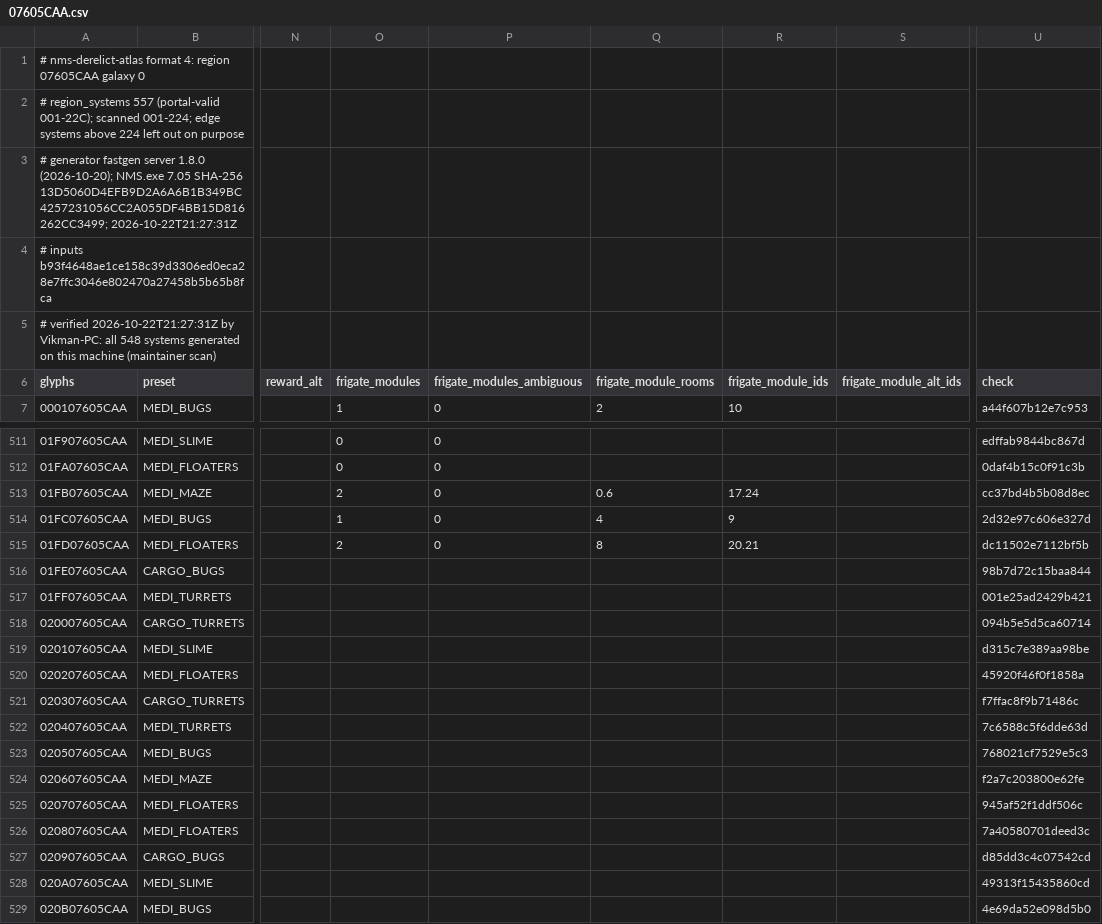
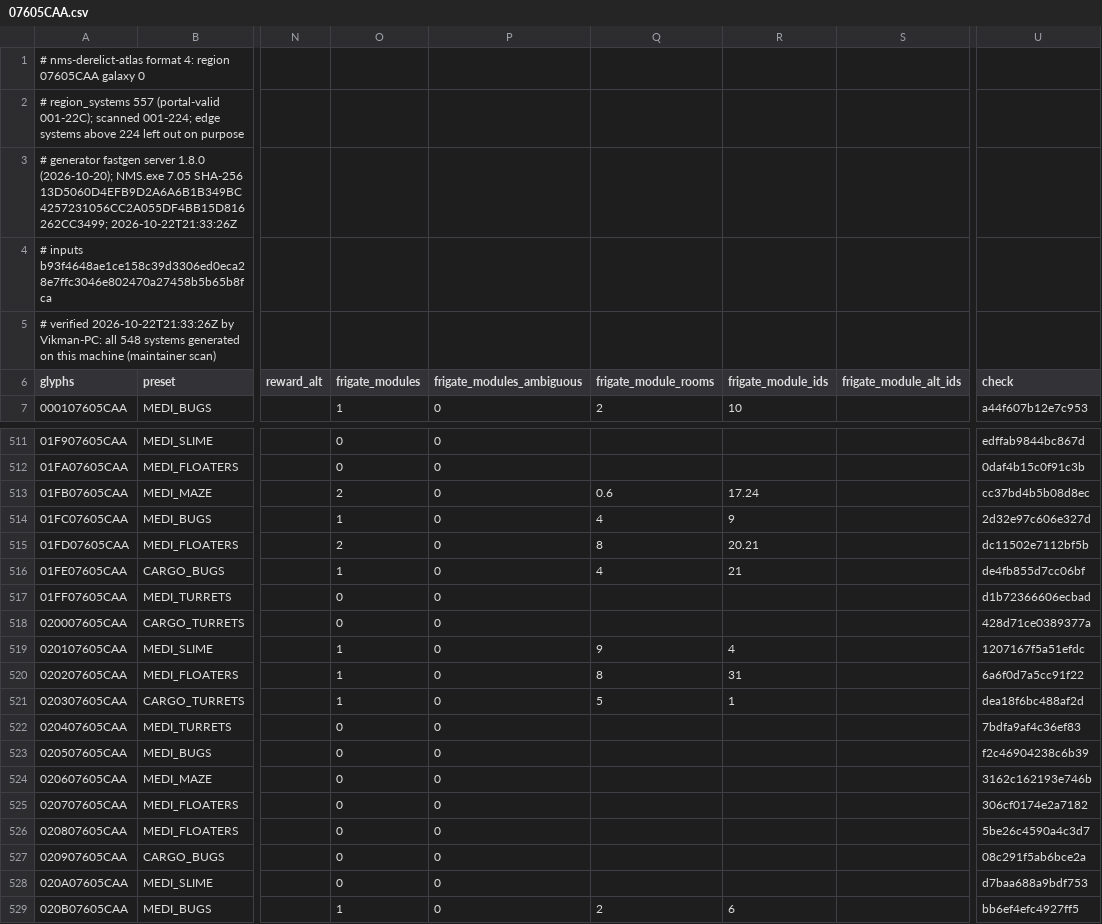
Before and after one commit to vikkitor93-coder/nms-derelict-atlas, a CSV file: regions/g00/07/605/07605CAA.csv, drawn as a sheet; only a part is shown, gaps mark what is left out; the diff covers the shown part only; the diff names each change by its address in the sheet, - before the commit and + after, or states it on an @@ line.

```diff
--- a/regions/g00/07/605/07605CAA.csv
+++ b/regions/g00/07/605/07605CAA.csv
-A3 (glyphs): …SHA-256 13D5060D4EFB9D2A6A6B1B349BC4257231056CC2A055DF4BB15D816262CC3499; 2026-10-22T21:27:31Z
+A3 (glyphs): …SHA-256 13D5060D4EFB9D2A6A6B1B349BC4257231056CC2A055DF4BB15D816262CC3499; 2026-10-22T21:33:26Z
-A5 (glyphs): # verified 2026-10-22T21:27:31Z by Vikman-PC:…
+A5 (glyphs): # verified 2026-10-22T21:33:26Z by Vikman-PC:…
-O516 (frigate_modules): (empty)
+O516 (frigate_modules): 1
-P516:P529 (frigate_modules_ambiguous): (empty)
+P516:P529 (frigate_modules_ambiguous): 0
-Q516 (frigate_module_rooms): (empty)
+Q516 (frigate_module_rooms): 4
-R516 (frigate_module_ids): (empty)
+R516 (frigate_module_ids): 21
-U516 (check): 98b7d72c15baa844
+U516 (check): de4fb855d7cc06bf
-O517:O518 (frigate_modules): (empty)
+O517:O518 (frigate_modules): 0
-U517 (check): 001e25ad2429b421
+U517 (check): d1b72366606ecbad
-U518 (check): 094b5e5d5ca60714
+U518 (check): 428d71ce0389377a
-O519:O521 (frigate_modules): (empty)
+O519:O521 (frigate_modules): 1
-Q519 (frigate_module_rooms): (empty)
+Q519 (frigate_module_rooms): 9
-R519 (frigate_module_ids): (empty)
+R519 (frigate_module_ids): 4
-U519 (check): d315c7e389aa98be
+U519 (check): 1207167f5a51efdc
-Q520 (frigate_module_rooms): (empty)
+Q520 (frigate_module_rooms): 8
-R520 (frigate_module_ids): (empty)
+R520 (frigate_module_ids): 31
-U520 (check): 45920f46f0f1858a
+U520 (check): 6a6f0d7a5cc91f22
-Q521 (frigate_module_rooms): (empty)
+Q521 (frigate_module_rooms): 5
-R521 (frigate_module_ids): (empty)
+R521 (frigate_module_ids): 1
-U521 (check): f7ffac8f9b71486c
+U521 (check): dea18f6bc488af2d
-O522:O528 (frigate_modules): (empty)
+O522:O528 (frigate_modules): 0
-U522 (check): 7c6588c5f6dde63d
+U522 (check): 7bdfa9af4c36ef83
-U523 (check): 768021cf7529e5c3
+U523 (check): f2c46904238c6b39
-U524 (check): f2a7c203800e62fe
+U524 (check): 3162c162193e746b
-U525 (check): 945af52f1ddf506c
+U525 (check): 306cf0174e2a7182
-U526 (check): 7a40580701deed3c
+U526 (check): 5be26c4590a4c3d7
-U527 (check): d85dd3c4c07542cd
+U527 (check): 08c291f5ab6bce2a
-U528 (check): 49313f15435860cd
+U528 (check): d7baa688a9bdf753
-O529 (frigate_modules): (empty)
+O529 (frigate_modules): 1
-Q529 (frigate_module_rooms): (empty)
+Q529 (frigate_module_rooms): 2
-R529 (frigate_module_ids): (empty)
+R529 (frigate_module_ids): 6
-U529 (check): 4e69da52e098d5b0
+U529 (check): bb6ef4efc4927ff5
```
Also changed, not shown: 99 edited cells elsewhere in this file, regions/g00/07/605/07605CAB.csv, 1 other file.
